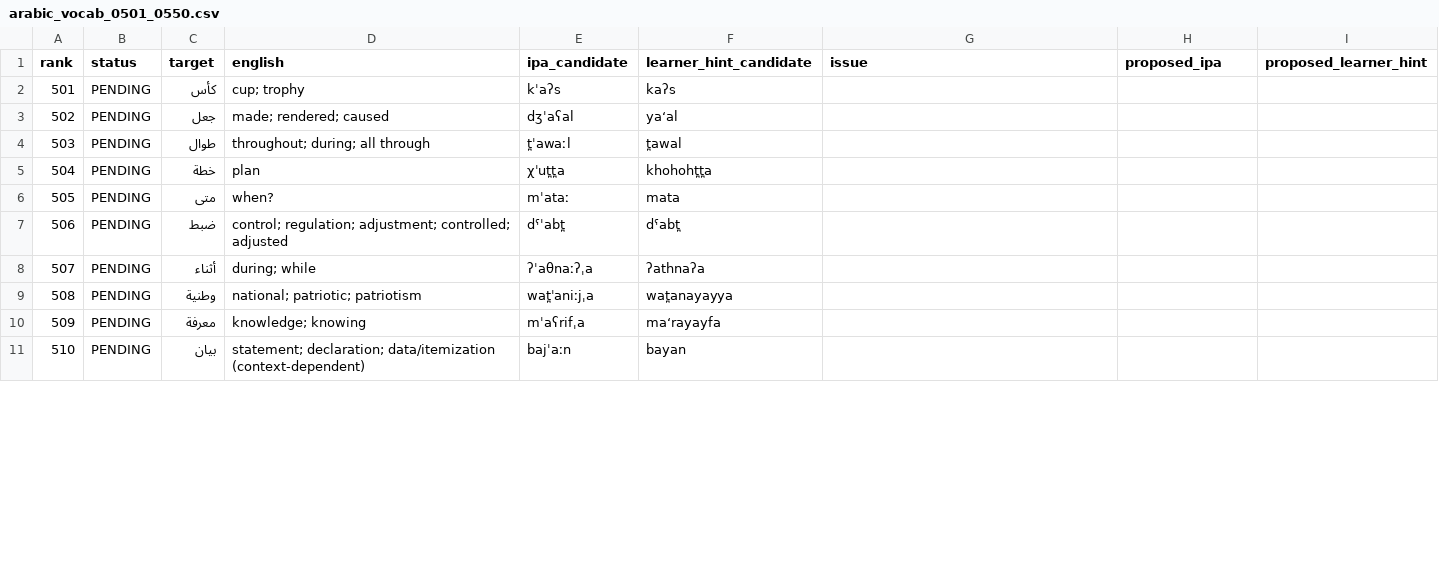
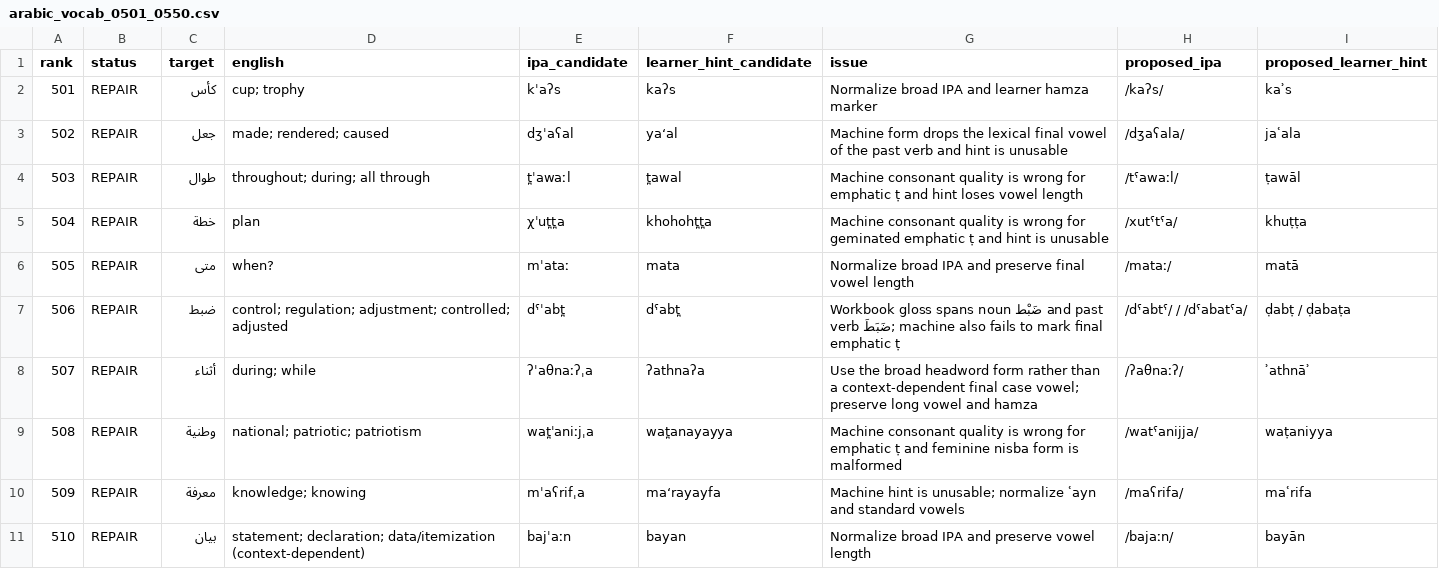
Before and after one commit to ualispublishing/learning, a CSV file: audit/language-workbooks/v1.1-pronunciation/row_by_row/arabic_vocab_0501_0550.csv, drawn as a sheet; only a part is shown; the diff covers the shown part only.

Commit message:
Audit Arabic vocabulary pronunciation rows 501-550

```diff
--- a/audit/language-workbooks/v1.1-pronunciation/row_by_row/arabic_vocab_0501_0550.csv
+++ b/audit/language-workbooks/v1.1-pronunciation/row_by_row/arabic_vocab_0501_0550.csv
@@ -1,11 +1,11 @@
 rank,status,target,english,ipa_candidate,learner_hint_candidate,issue,proposed_ipa,proposed_learner_hint
-501,PENDING,كأس,cup; trophy,kˈaʔs,kaʔs,,,
-502,PENDING,جعل,made; rendered; caused,dʒˈaʕal,ya‘al,,,
-503,PENDING,طوال,throughout; during; all through,t̪ˈawaːl,t̪awal,,,
-504,PENDING,خطة,plan,χˈut̪t̪a,khohoht̪t̪a,,,
-505,PENDING,متى,when?,mˈataː,mata,,,
-506,PENDING,ضبط,control; regulation; adjustment; controlled; adjusted,dˤˈabt̪,dˤabt̪,,,
-507,PENDING,أثناء,during; while,ʔˈaθnaːʔˌa,ʔathnaʔa,,,
-508,PENDING,وطنية,national; patriotic; patriotism,wat̪ˈaniːjˌa,wat̪anayayya,,,
-509,PENDING,معرفة,knowledge; knowing,mˈaʕrifˌa,ma‘rayayfa,,,
-510,PENDING,بيان,statement; declaration; data/itemization (context-dependent),bajˈaːn,bayan,,,
+501,REPAIR,كأس,cup; trophy,kˈaʔs,kaʔs,Normalize broad IPA and learner hamza marker,/kaʔs/,kaʾs
+502,REPAIR,جعل,made; rendered; caused,dʒˈaʕal,ya‘al,Machine form drops the lexical final vowel of the past verb and hint is unusable,/dʒaʕala/,jaʿala
+503,REPAIR,طوال,throughout; during; all through,t̪ˈawaːl,t̪awal,Machine consonant quality is wrong for emphatic ṭ and hint loses vowel length,/tˤawaːl/,ṭawāl
+504,REPAIR,خطة,plan,χˈut̪t̪a,khohoht̪t̪a,Machine consonant quality is wrong for geminated emphatic ṭ and hint is unusable,/xutˤtˤa/,khuṭṭa
+505,REPAIR,متى,when?,mˈataː,mata,Normalize broad IPA and preserve final vowel length,/mataː/,matā
+506,REPAIR,ضبط,control; regulation; adjustment; controlled; adjusted,dˤˈabt̪,dˤabt̪,Workbook gloss spans noun ضَبْط and past verb ضَبَطَ; machine also fails to mark final emphatic ṭ,/dˤabtˤ/ / /dˤabatˤa/,ḍabṭ / ḍabaṭa
+507,REPAIR,أثناء,during; while,ʔˈaθnaːʔˌa,ʔathnaʔa,Use the broad headword form rather than a context-dependent final case vowel; preserve long vowel and hamza,/ʔaθnaːʔ/,ʾathnāʾ
+508,REPAIR,وطنية,national; patriotic; patriotism,wat̪ˈaniːjˌa,wat̪anayayya,Machine consonant quality is wrong for emphatic ṭ and feminine nisba form is malformed,/watˤanijja/,waṭaniyya
+509,REPAIR,معرفة,knowledge; knowing,mˈaʕrifˌa,ma‘rayayfa,Machine hint is unusable; normalize ʿayn and standard vowels,/maʕrifa/,maʿrifa
+510,REPAIR,بيان,statement; declaration; data/itemization (context-dependent),bajˈaːn,bayan,Normalize broad IPA and preserve vowel length,/bajaːn/,bayān
```
Also changed, not shown: 160 edited cells elsewhere in this file.
